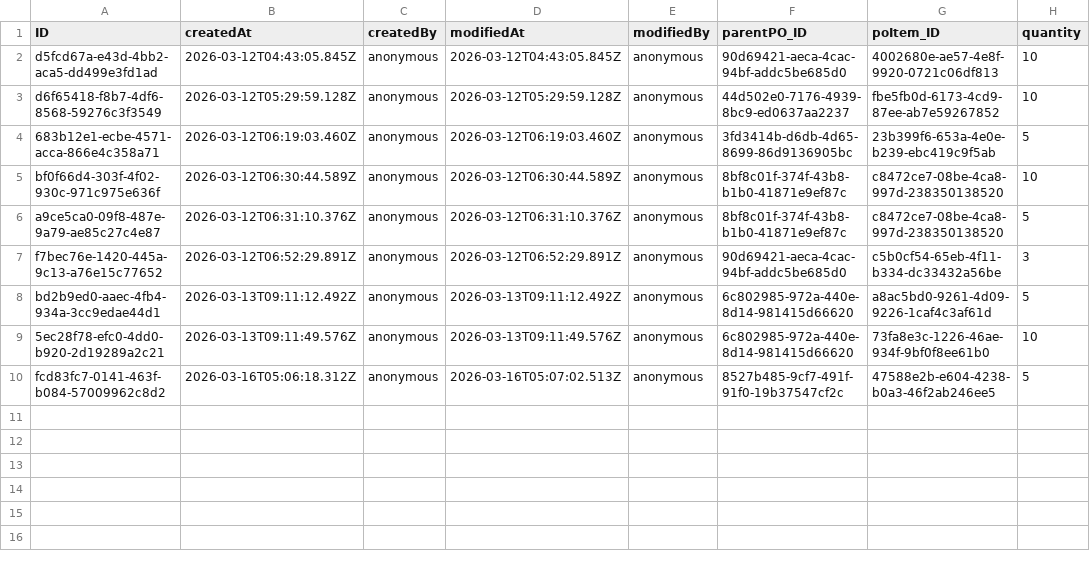
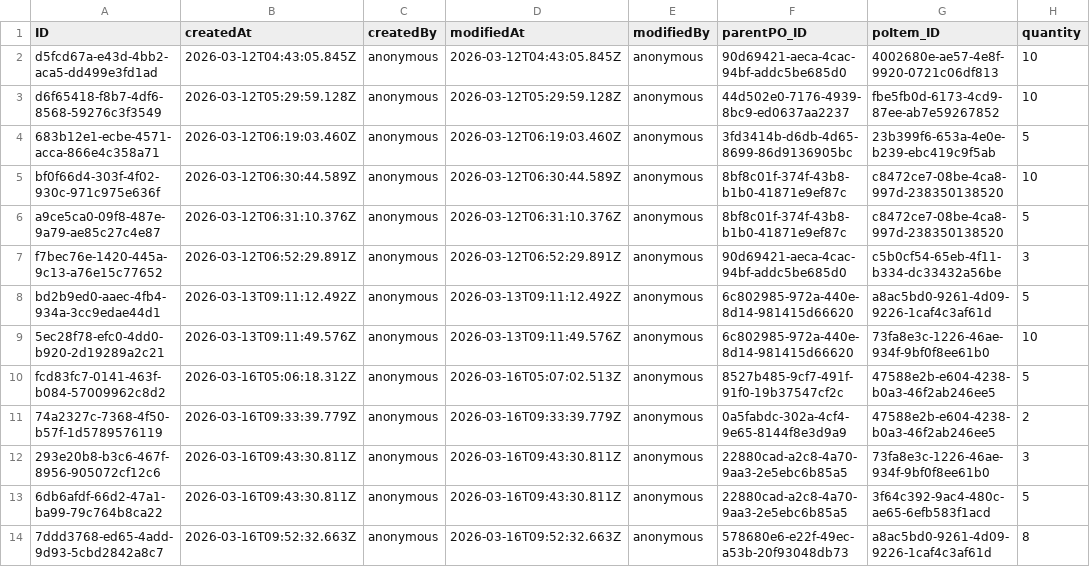
Before and after one commit to Shobhitha-Bhat/Retail_Inventory_And_Billing_Mgmt_System-V2-, a CSV file: db/data/my.retailshop.POItems.csv, drawn as a sheet.

```diff
--- a/db/data/my.retailshop.POItems.csv
+++ b/db/data/my.retailshop.POItems.csv
@@ -10 +10,5 @@ bd2b9ed0-aaec-4fb4-934a-3cc9edae44d1,2026-03-13T09:11:12.492Z,anonymous,2026-03-
 fcd83fc7-0141-463f-b084-57009962c8d2,2026-03-16T05:06:18.312Z,anonymous,2026-03-16T05:07:02.513Z,anonymous,8527b485-9cf7-491f-91f0-19b37547cf2c,47588e2b-e604-4238-b0a3-46f2ab246ee5,5
+74a2327c-7368-4f50-b57f-1d5789576119,2026-03-16T09:33:39.779Z,anonymous,2026-03-16T09:33:39.779Z,anonymous,0a5fabdc-302a-4cf4-9e65-8144f8e3d9a9,47588e2b-e604-4238-b0a3-46f2ab246ee5,2
+293e20b8-b3c6-467f-8956-905072cf12c6,2026-03-16T09:43:30.811Z,anonymous,2026-03-16T09:43:30.811Z,anonymous,22880cad-a2c8-4a70-9aa3-2e5ebc6b85a5,73fa8e3c-1226-46ae-934f-9bf0f8ee61b0,3
+6db6afdf-66d2-47a1-ba99-79c764b8ca22,2026-03-16T09:43:30.811Z,anonymous,2026-03-16T09:43:30.811Z,anonymous,22880cad-a2c8-4a70-9aa3-2e5ebc6b85a5,3f64c392-9ac4-480c-ae65-6efb583f1acd,5
+7ddd3768-ed65-4add-9d93-5cbd2842a8c7,2026-03-16T09:52:32.663Z,anonymous,2026-03-16T09:52:32.663Z,anonymous,578680e6-e22f-49ec-a53b-20f93048db73,a8ac5bd0-9261-4d09-9226-1caf4c3af61d,8
```
Also changed, not shown: db/data/my.retailshop.DistributorOrderItems.csv, db/data/my.retailshop.GR.csv, 10 other files.
